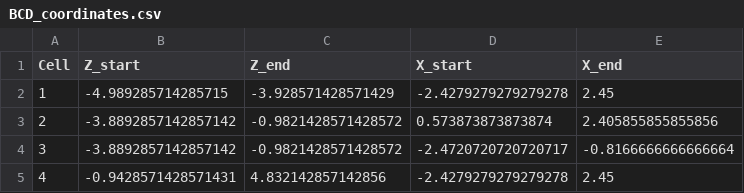
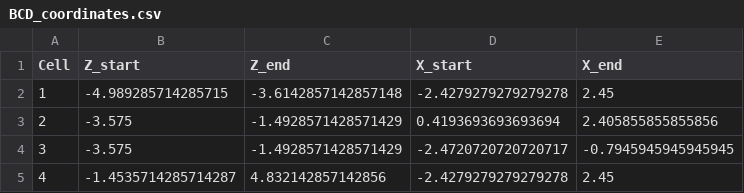
Before and after one commit to vjhansen/Snow-e, a CSV file: Simulation/Coverage_Planning/Resources/BCD_coordinates.csv, drawn as a sheet.

```diff
--- a/Simulation/Coverage_Planning/Resources/BCD_coordinates.csv
+++ b/Simulation/Coverage_Planning/Resources/BCD_coordinates.csv
@@ -1,5 +1,5 @@
 Cell,Z_start,Z_end,X_start,X_end
-1,-4.989285714285715,-3.928571428571429,-2.4279279279279278,2.45
-2,-3.8892857142857142,-0.9821428571428572,0.573873873873874,2.405855855855856
-3,-3.8892857142857142,-0.9821428571428572,-2.4720720720720717,-0.8166666666666664
-4,-0.9428571428571431,4.832142857142856,-2.4279279279279278,2.45
+1,-4.989285714285715,-3.6142857142857148,-2.4279279279279278,2.45
+2,-3.575,-1.4928571428571429,0.4193693693693694,2.405855855855856
+3,-3.575,-1.4928571428571429,-2.4720720720720717,-0.7945945945945945
+4,-1.4535714285714287,4.832142857142856,-2.4279279279279278,2.45
```
Also changed, not shown: 7 other files.
